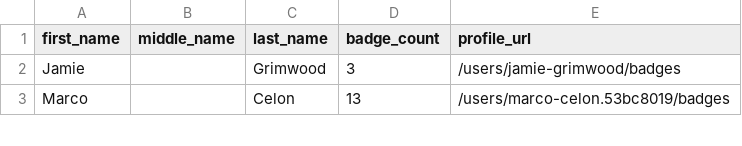
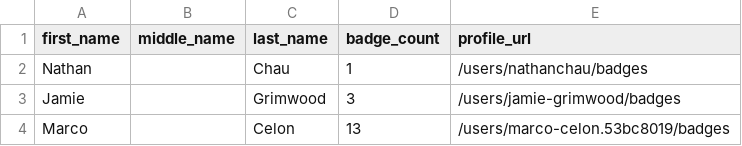
Before and after one commit to Joas707/github-certification-ranking-fork, a CSV file: datasource/github-certs-australia.csv, drawn as a sheet; only a part is shown.

```diff
--- a/datasource/github-certs-australia.csv
+++ b/datasource/github-certs-australia.csv
@@ -1,2 +1,3 @@
 first_name,middle_name,last_name,badge_count,profile_url
+Nathan,,Chau,1,/users/nathanchau/badges
 Jamie,,Grimwood,3,/users/jamie-grimwood/badges
```
Also changed, not shown: datasource/github-certs-argentina.csv, datasource/github-certs-brazil.csv, 16 other files.
